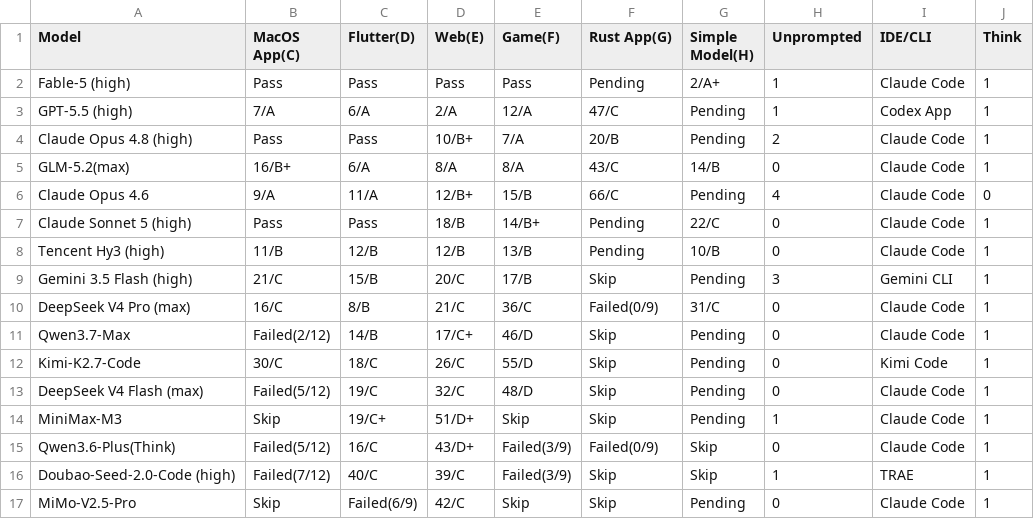
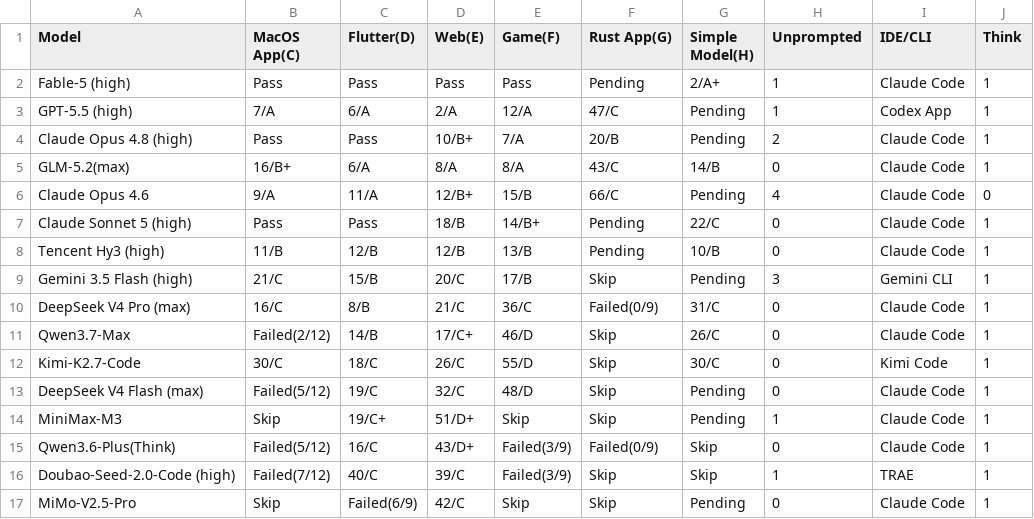
Before and after one commit to longzheng268/llm_benchmark, a CSV file: docs/data/code_v3/2026-07.csv, drawn as a sheet.

Commit message:
update code v3:H

```diff
--- a/docs/data/code_v3/2026-07.csv
+++ b/docs/data/code_v3/2026-07.csv
@@ -10,4 +10,4 @@
 "DeepSeek V4 Pro (max)","16/C","8/B","21/C","36/C","Failed(0/9)","31/C","0","Claude Code","1"
-"Qwen3.7-Max","Failed(2/12)","14/B","17/C+","46/D","Skip","Pending","0","Claude Code","1"
-"Kimi-K2.7-Code","30/C","18/C","26/C","55/D","Skip","Pending","0","Kimi Code","1"
+"Qwen3.7-Max","Failed(2/12)","14/B","17/C+","46/D","Skip","26/C","0","Claude Code","1"
+"Kimi-K2.7-Code","30/C","18/C","26/C","55/D","Skip","30/C","0","Kimi Code","1"
 "DeepSeek V4 Flash (max)","Failed(5/12)","19/C","32/C","48/D","Skip","Pending","0","Claude Code","1"
```
